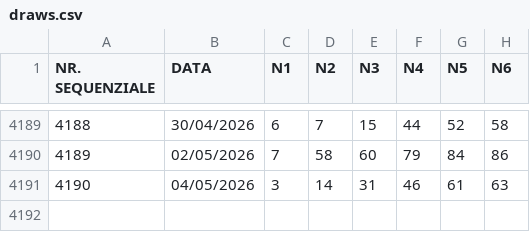
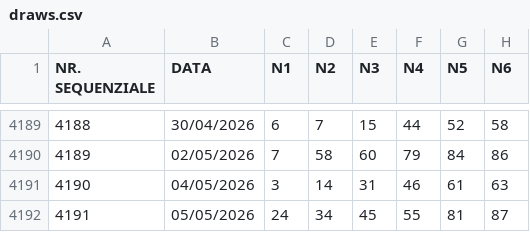
Before and after one commit to giga-labor/secc, a CSV file: archives/draws/draws.csv, drawn as a sheet; only a part is shown, gaps mark what is left out.

```diff
--- a/archives/draws/draws.csv
+++ b/archives/draws/draws.csv
@@ -4191 +4191,2 @@ NR. SEQUENZIALE,DATA,N1,N2,N3,N4,N5,N6
 4190,04/05/2026,3,14,31,46,61,63
+4191,05/05/2026,24,34,45,55,81,87
```
Also changed, not shown: 4 other files.
